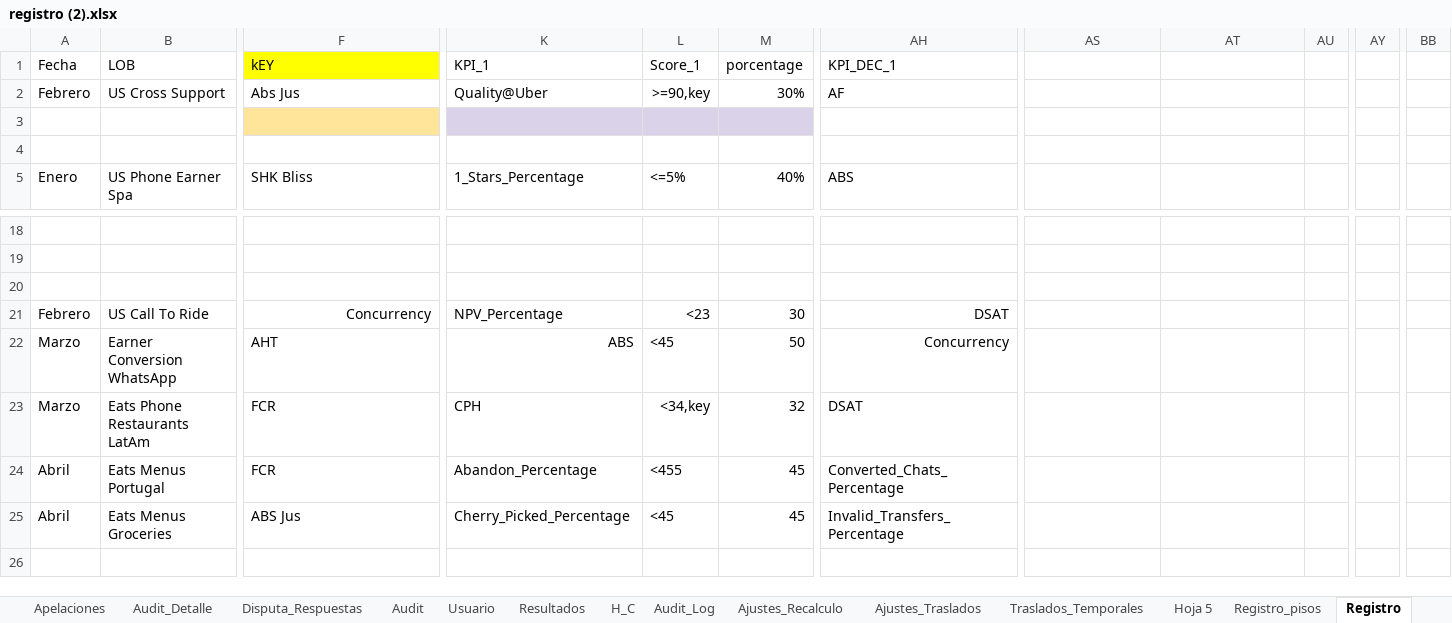
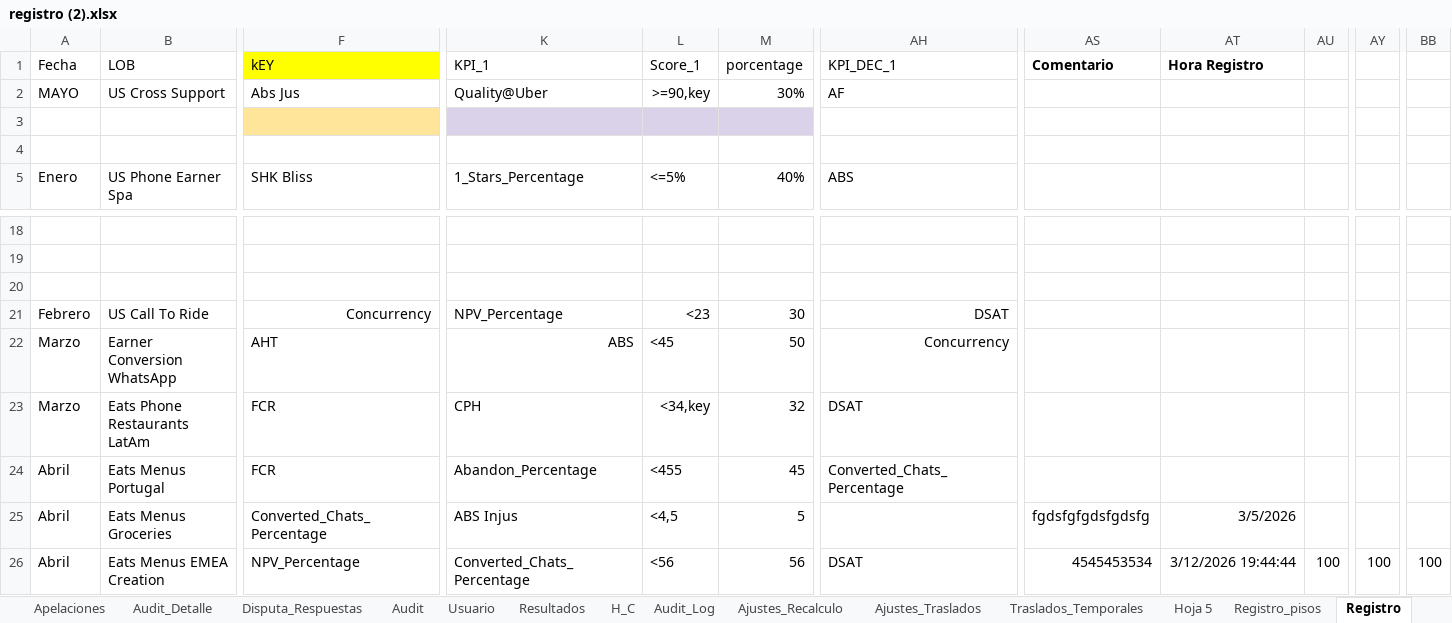
Before and after one commit to Mike11-bit/prueba, an Excel workbook: TODO/registro (2).xlsx, sheet Registro, drawn as a sheet; only a part is shown, gaps mark what is left out; values as stored, in another font and other column widths than the file's, no borders; charts and pictures not drawn; addresses are those after the commit; rows hold the shown columns only; the diff names each change by its address in the sheet, - before the commit and + after, or states it on an @@ line.

```diff
--- a/TODO/registro (2).xlsx (sheet Registro)
+++ b/TODO/registro (2).xlsx (sheet Registro)
-AS1: (empty)
+AS1: Comentario
-AT1: (empty)
+AT1: Hora Registro
-A2 (Fecha): Febrero
+A2 (Fecha): MAYO
+row 25: Abril | Eats Menus Groceries | Converted_Chats_Percentage | ABS Injus | <4,5 | 5 |  | fgdsfgfgdsfgdsfg | 3/5/2026
-B26 (LOB): Eats Menus Groceries
+B26 (LOB): Eats Menus EMEA Creation
-F26 (kEY): ABS Jus
+F26 (kEY): NPV_Percentage
-K26 (KPI_1): Cherry_Picked_Percentage
+K26 (KPI_1): Converted_Chats_Percentage
-L26 (Score_1): <45
+L26 (Score_1): <56
-M26 (porcentage): 45
+M26 (porcentage): 56
-AH26 (KPI_DEC_1): Invalid_Transfers_Percentage
+AH26 (KPI_DEC_1): DSAT
-AS26 (Comentario): (empty)
+AS26 (Comentario): 4545453534
-AT26 (Hora Registro): (empty)
+AT26 (Hora Registro): 3/12/2026 19:44:44
-AU26: (empty)
+AU26: 100
-AY26: (empty)
+AY26: 100
-BB26: (empty)
+BB26: 100
```
Also changed, not shown: sheet H_C, sheet Audit_Detalle, sheet Disputa_Detalle, sheet Registro_pisos, sheet Audit, sheet Configuracion, 5 more sheets, hidden cells, 8 other files.
